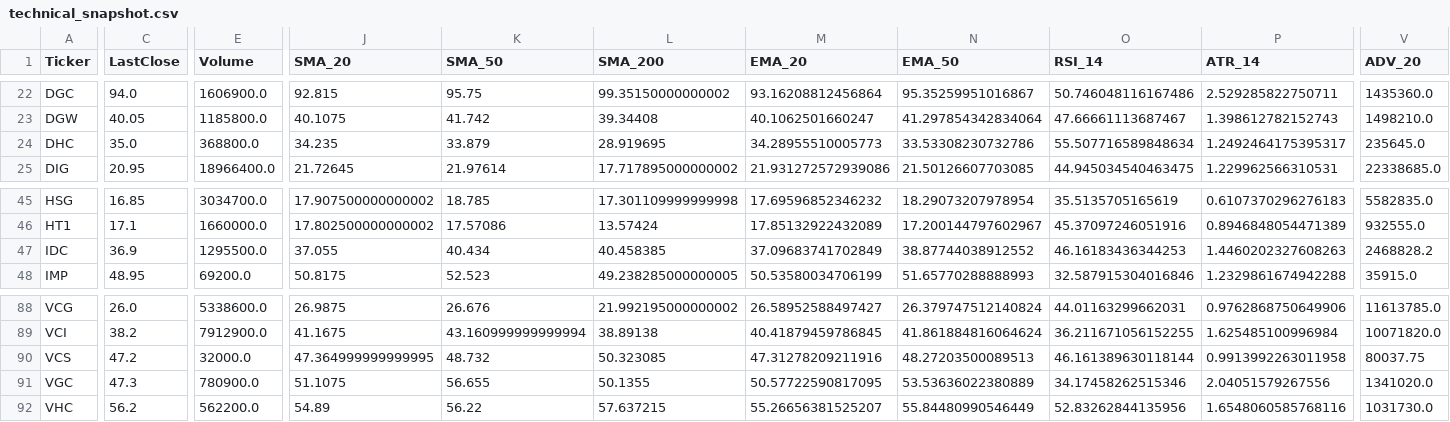
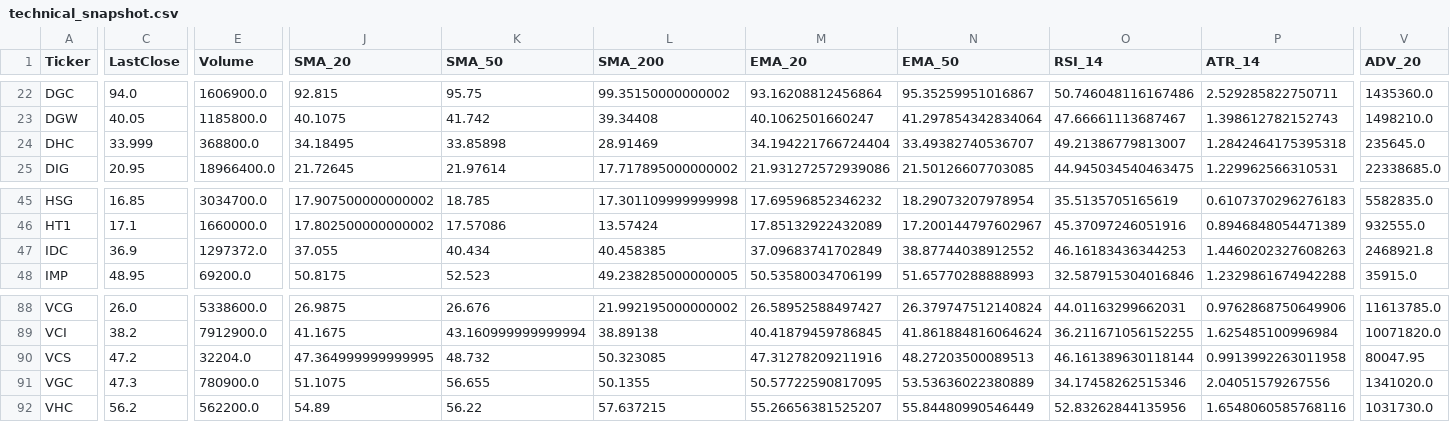
Before and after one commit to minhhai2209/broker-gpt-3, a CSV file: out/market/technical_snapshot.csv, drawn as a sheet; only a part is shown, gaps mark what is left out; the diff covers the shown part only; the diff names each change by its address in the sheet, - before the commit and + after, or states it on an @@ line.

```diff
--- a/out/market/technical_snapshot.csv
+++ b/out/market/technical_snapshot.csv
-C24 (LastClose): 35.0
+C24 (LastClose): 33.999
-J24 (SMA_20): 34.235
+J24 (SMA_20): 34.18495
-K24 (SMA_50): 33.879
+K24 (SMA_50): 33.85898
-L24 (SMA_200): 28.919695
+L24 (SMA_200): 28.91469
-M24 (EMA_20): 34.28955510005773
+M24 (EMA_20): 34.194221766724404
-N24 (EMA_50): 33.53308230732786
+N24 (EMA_50): 33.49382740536707
-O24 (RSI_14): 55.507716589848634
+O24 (RSI_14): 49.21386779813007
-P24 (ATR_14): 1.2492464175395317
+P24 (ATR_14): 1.2842464175395318
-E47 (Volume): 1295500.0
+E47 (Volume): 1297372.0
-V47 (ADV_20): 2468828.2
+V47 (ADV_20): 2468921.8
-E90 (Volume): 32000.0
+E90 (Volume): 32204.0
-V90 (ADV_20): 80037.75
+V90 (ADV_20): 80047.95
```
Also changed, not shown: 7 edited cells elsewhere in this file, out/presets/balanced.csv, out/presets/momentum.csv.
